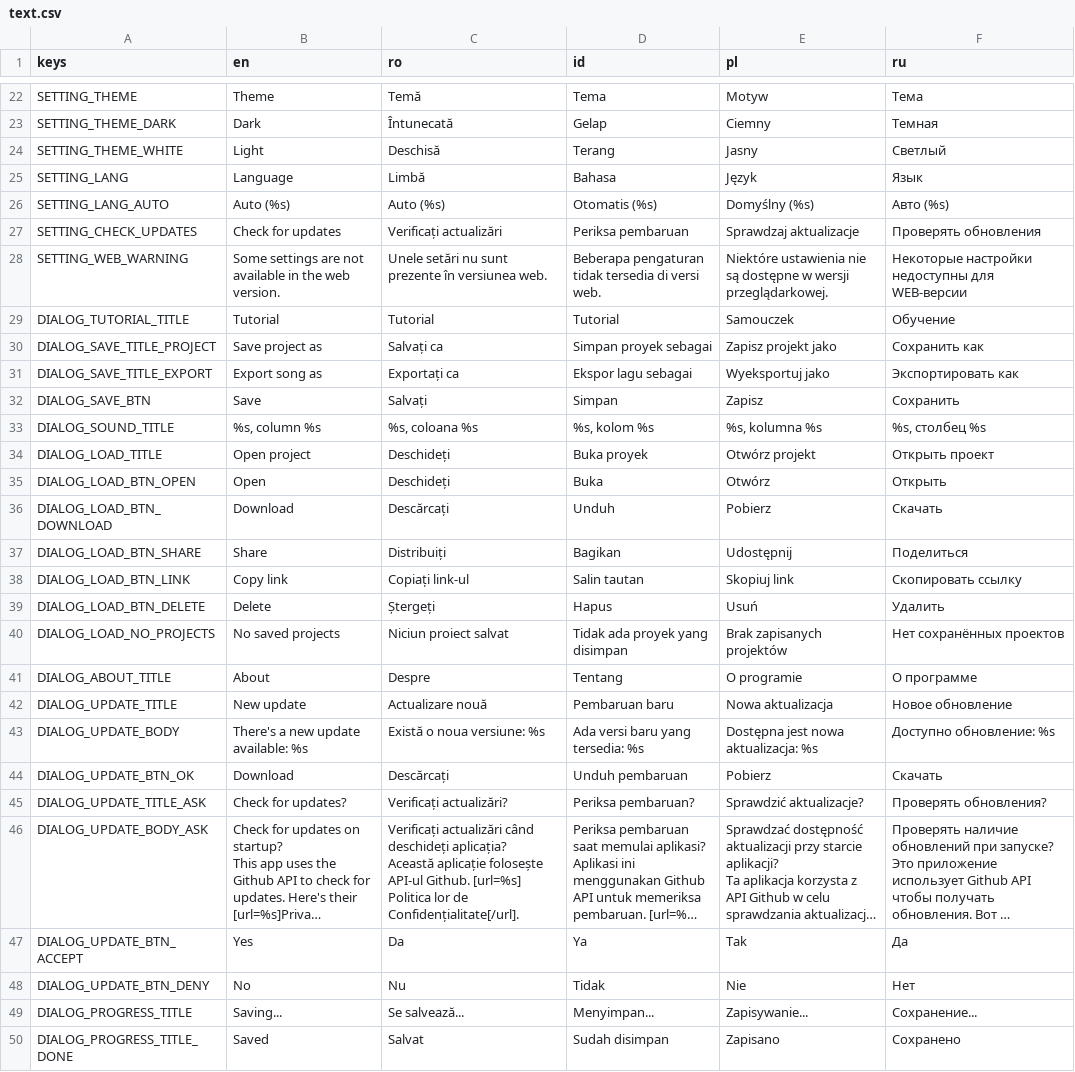
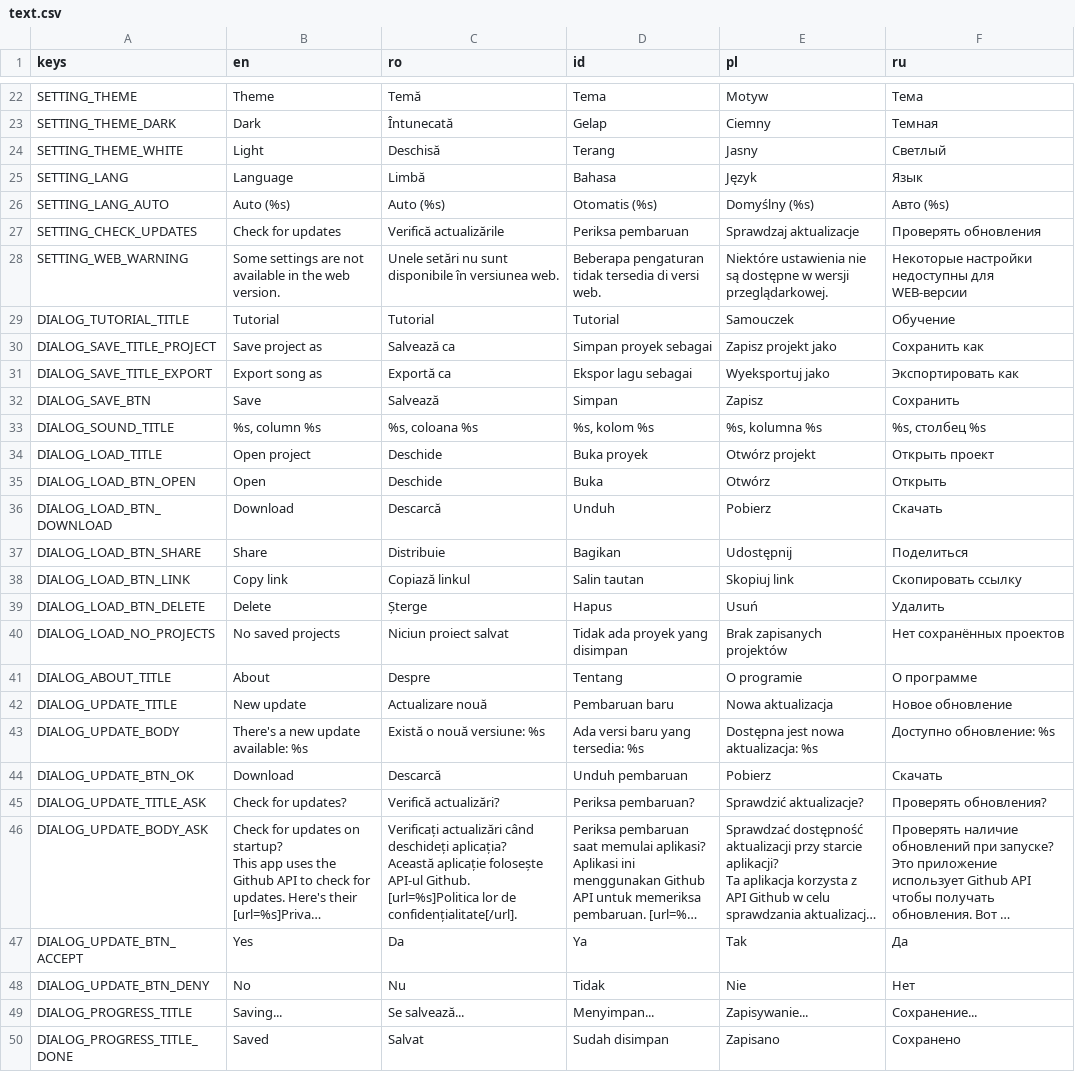
Before and after one commit to pattlebass/Music-DJ, a CSV file: languages/text.csv, drawn as a sheet; only a part is shown, gaps mark what is left out; long unchanged cells end in …; ↵ is a line break in a cell; the diff covers the shown part only; the diff names each change by its address in the sheet, - before the commit and + after, or states it on an @@ line.

Commit message:
Improve Romanian translation

```diff
--- a/languages/text.csv
+++ b/languages/text.csv
-C27 (ro): Verificați actualizări
+C27 (ro): Verifică actualizările
-C28 (ro): …nu sunt prezente în versiunea…
+C28 (ro): …nu sunt disponibile în versiunea…
-C30 (ro): Salvați ca
+C30 (ro): Salvează ca
-C31 (ro): Exportați ca
+C31 (ro): Exportă ca
-C32 (ro): Salvați
+C32 (ro): Salvează
-C34:C35 (ro): Deschideți
+C34:C35 (ro): Deschide
-C36 (ro): Descărcați
+C36 (ro): Descarcă
-C37 (ro): Distribuiți
+C37 (ro): Distribuie
-C38 (ro): Copiați link-ul
+C38 (ro): Copiază linkul
-C39 (ro): Ștergeți
+C39 (ro): Șterge
-C43 (ro): Există o noua versiune: %s
+C43 (ro): Există o nouă versiune: %s
-C44 (ro): Descărcați
+C44 (ro): Descarcă
-C45 (ro): Verificați actualizări?
+C45 (ro): Verifică actualizări?
-C46 (ro): …API-ul Github. [url=%s] ↵ Politica lor de Confidențialitate[/url].
+C46 (ro): …API-ul Github. [url=%s]Politica lor de confidențialitate[/url].
```
Also changed, not shown: 20 edited cells elsewhere in this file.
